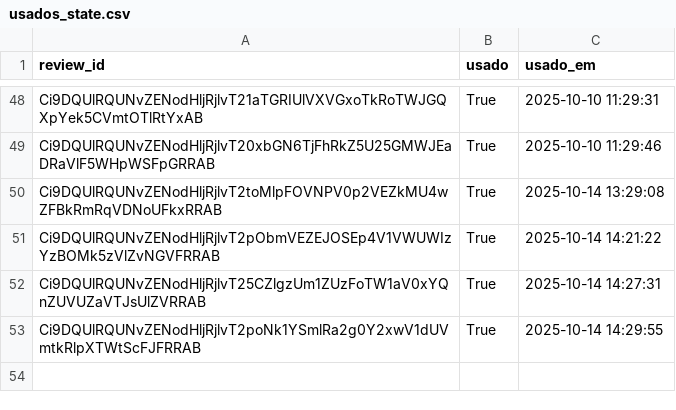
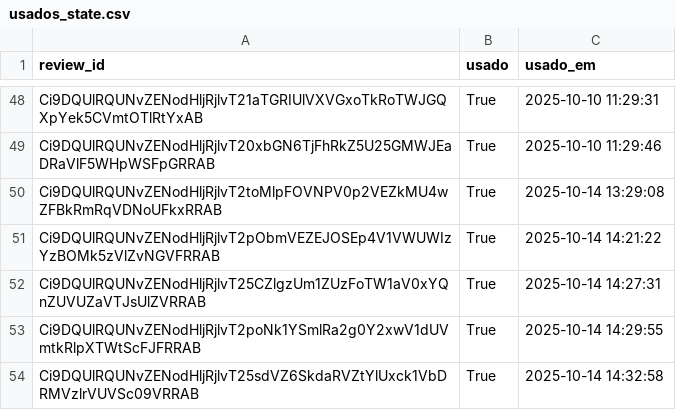
Before and after one commit to vnogueira-click/depoimentos_click, a CSV file: usados_state.csv, drawn as a sheet; only a part is shown, gaps mark what is left out; the diff names each change by its address in the sheet, - before the commit and + after, or states it on an @@ line.

Commit message:
feat(app): update usados_state

```diff
--- a/usados_state.csv
+++ b/usados_state.csv
+row 54: Ci9DQUlRQUNvZENodHljRjlvT25sdVZ6SkdaRVZtYlUxck1VbDRMVzlrVUVSc09VRRAB | True | 2025-10-14 14:32:58
```
